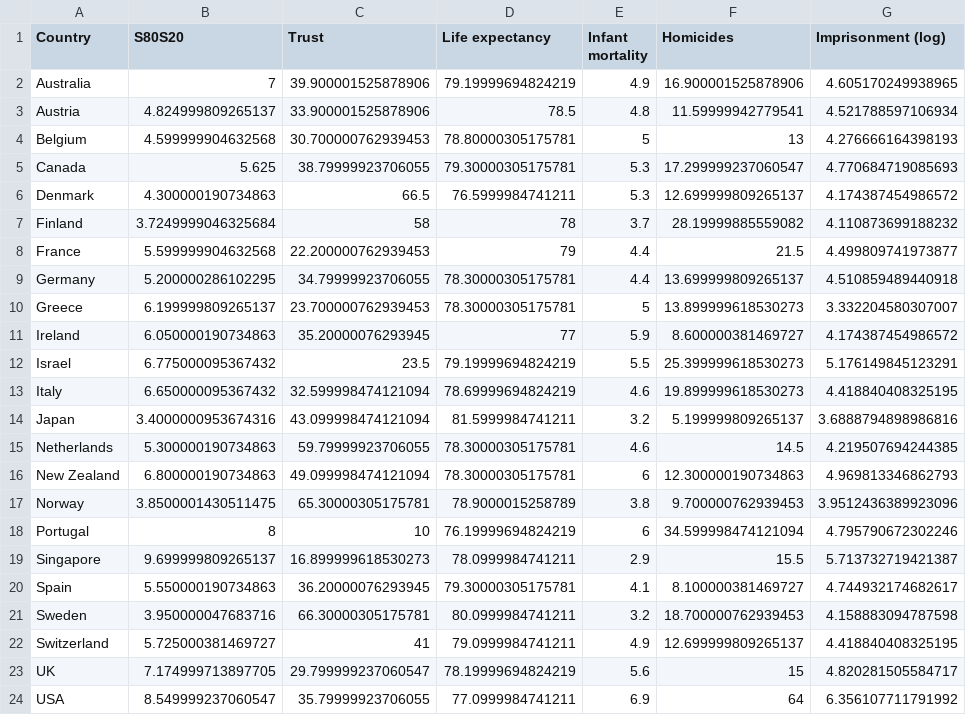
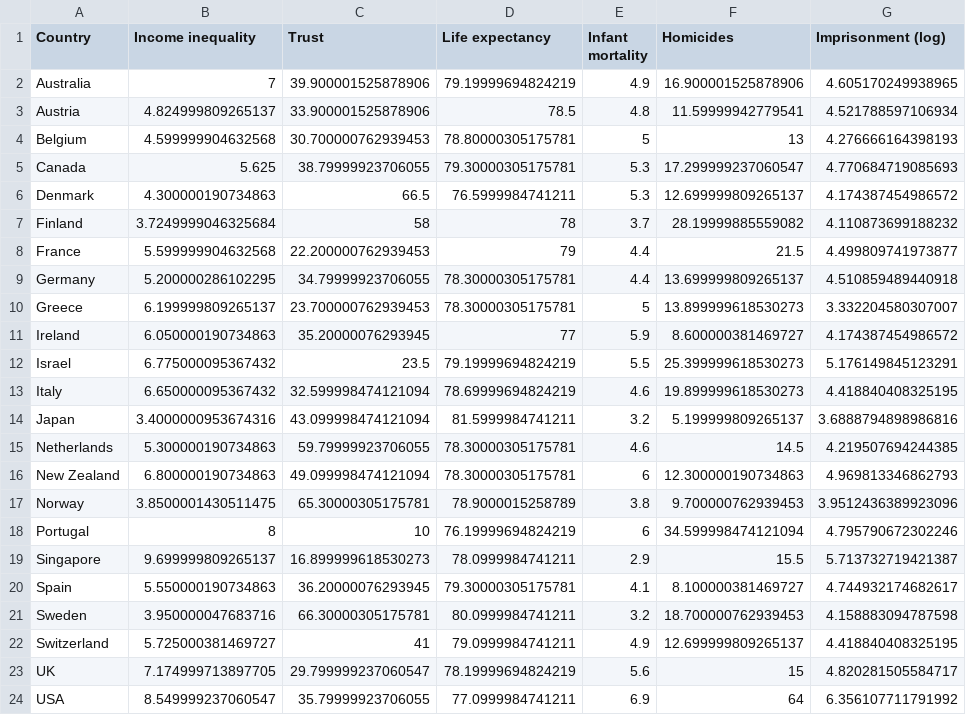
Before and after one commit to CGMoreh/SOC2069-QUANT-25, a CSV file: Data/workshop_data/w2/pickett2009.csv, drawn as a sheet.

Commit message:
new data

```diff
--- a/Data/workshop_data/w2/pickett2009.csv
+++ b/Data/workshop_data/w2/pickett2009.csv
@@ -1,2 +1,2 @@
-Country,S80S20,Trust,Life expectancy,Infant mortality,Homicides,Imprisonment (log)
+Country,Income inequality,Trust,Life expectancy,Infant mortality,Homicides,Imprisonment (log)
 Australia,7,39.900001525878906,79.19999694824219,4.9,16.900001525878906,4.605170249938965
```
Also changed, not shown: 19 other files.
